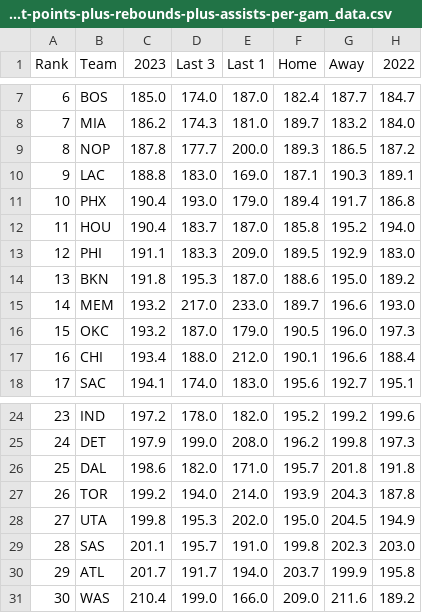
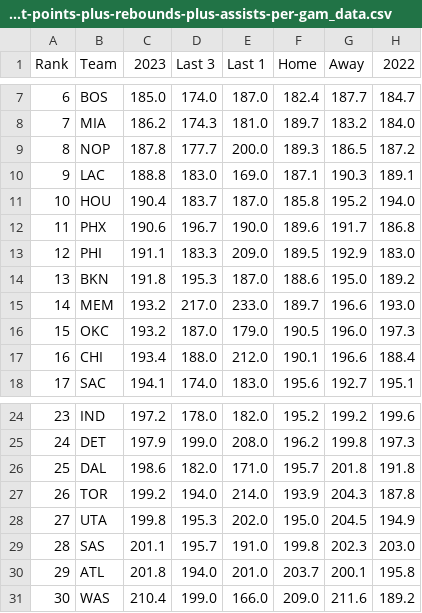
Before and after one commit to DhirenShivdasani/NBA-player-prop-analysis, a CSV file: team_stats/opponent-points-plus-rebounds-plus-assists-per-gam_data.csv, drawn as a sheet; only a part is shown, gaps mark what is left out.

```diff
--- a/team_stats/opponent-points-plus-rebounds-plus-assists-per-gam_data.csv
+++ b/team_stats/opponent-points-plus-rebounds-plus-assists-per-gam_data.csv
@@ -10,4 +10,4 @@ Rank,Team,2023,Last 3,Last 1,Home,Away,2022
 9,LAC,188.8,183.0,169.0,187.1,190.3,189.1
-10,PHX,190.4,193.0,179.0,189.4,191.7,186.8
-11,HOU,190.4,183.7,187.0,185.8,195.2,194.0
+10,HOU,190.4,183.7,187.0,185.8,195.2,194.0
+11,PHX,190.6,196.7,190.0,189.6,191.7,186.8
 12,PHI,191.1,183.3,209.0,189.5,192.9,183.0
@@ -29,3 +29,3 @@ Rank,Team,2023,Last 3,Last 1,Home,Away,2022
 28,SAS,201.1,195.7,191.0,199.8,202.3,203.0
-29,ATL,201.7,191.7,194.0,203.7,199.9,195.8
+29,ATL,201.8,194.0,201.0,203.7,200.1,195.8
 30,WAS,210.4,199.0,166.0,209.0,211.6,189.2
```
Also changed, not shown: team_stats/opponent-points-plus-rebounds-per-game_data.csv, team_stats/opponent-rebounds-plus-assists-per-game_data.csv, 7 other files.
